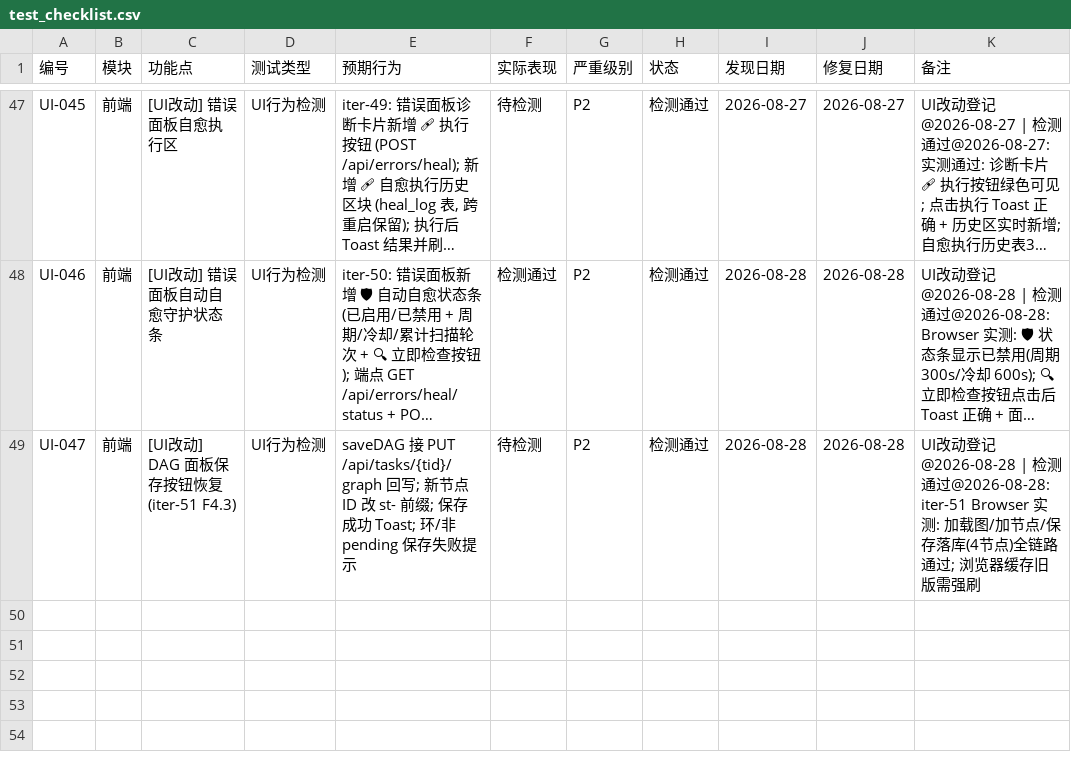
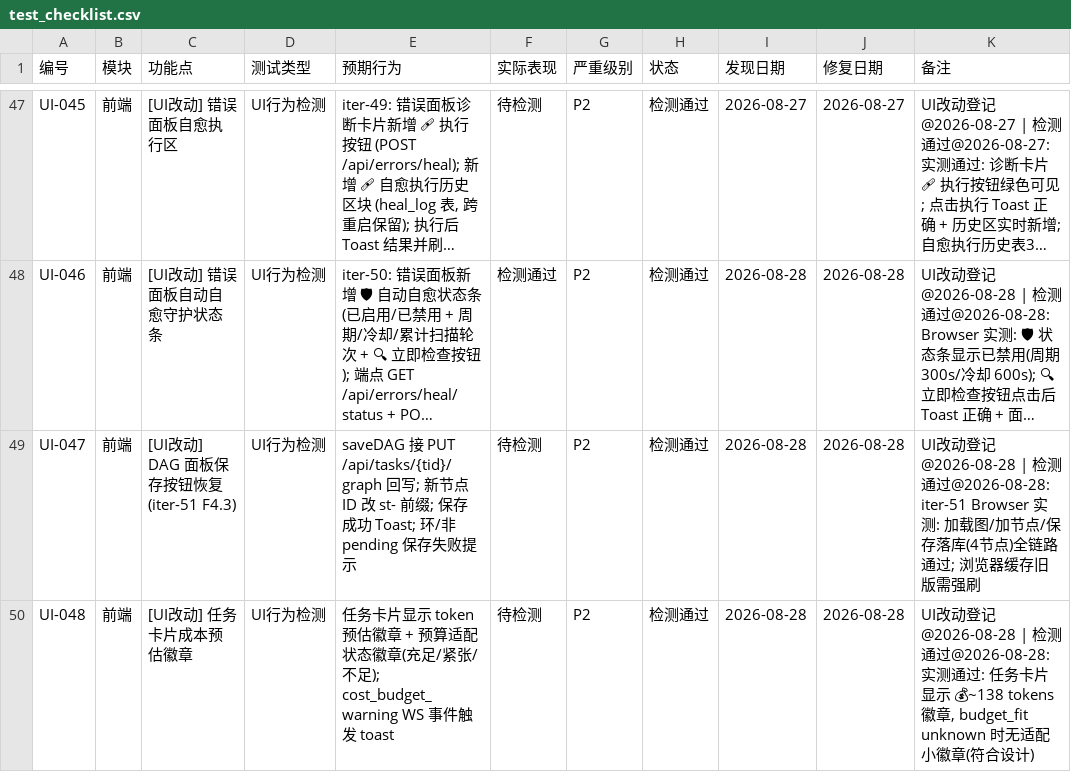
Before and after one commit to targalian/Personal-distributed-workstation, a CSV file: test_bug/test_checklist.csv, drawn as a sheet; only a part is shown, gaps mark what is left out; long unchanged cells end in …; the diff names each change by its address in the sheet, - before the commit and + after, or states it on an @@ line.

Commit message:
feat(station): F4.4 成本感知调度 (预算预估+适配检查+面板徽章)
Phase 4 路线图最后一项。任务提交时自动生成 Token 预算预估并做预算适配检查:
- budget_advisor.py 预算顾问: 文本启发式基线(PM_MULTIPLIER 6.0) + 历史消耗
  均值混合修正(0.4/0.6); 池层 active 非 payg 剩余最大 + 项目层预算折算 token
  双层取最紧判定 ok/tight/insufficient/unknown, 不阻断执行仅告警
- database.avg_tokens_per_task: 30 天窗口 task_id 聚合历史消耗
- 双提交入口接入 (HTTP POST /api/tasks + 秘书 submit_task_from_chat):
  预估落盘 input_data._cost_estimate, tight/insufficient 触发 Bot 推送
  (cost_budget_warning) + event_bus WS 广播
- 新端点 GET /api/tasks/{id}/cost-estimate: 落盘快照 + 实时适配刷新
- dashboard 任务卡片: token 预估徽章 + 预算适配状态小徽章(✅/⚠️/❌) +
  cost_budget_warning toast 实时告警

验证: 全量回归 269/269 全绿 (新增 TestBudgetAdvisor 11 条); 重启冒烟
(预估 300 tokens 落盘 + cost-estimate 端点 200); Browser 实测 UI-048
通过 (卡片徽章 ~138 tokens); 文档 02/05/06/09 域同步 + sync_docs MAPPING
登记 budget_advisor

```diff
--- a/test_bug/test_checklist.csv
+++ b/test_bug/test_checklist.csv
+row 50: UI-048 | 前端 | [UI改动] 任务卡片成本预估徽章 | UI行为检测 | 任务卡片显示 token 预估徽章 + 预算适配状态徽章(充足/紧张/不足); cost_budget_warning WS 事件触发 toast | 待检测 | P2 | 检测通过 | 2026-08-28 | 2026-08-28 | UI改动登记@2026-08-28 | 检测通过@2026-08-28: 实测通过: 任务卡片显示 💰~138 tokens 徽章, budget_fit unknown 时无适配小徽章(符合设计)
```
Also changed, not shown: 13 other files.
